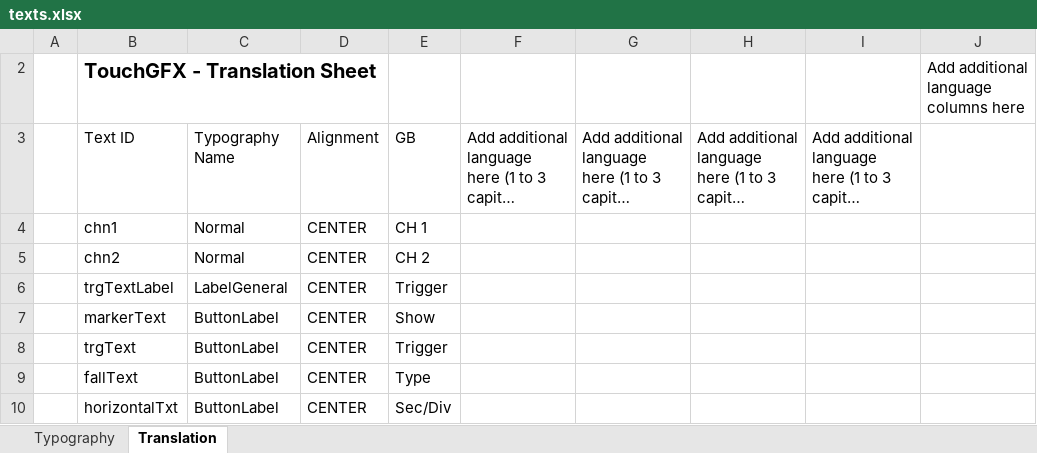
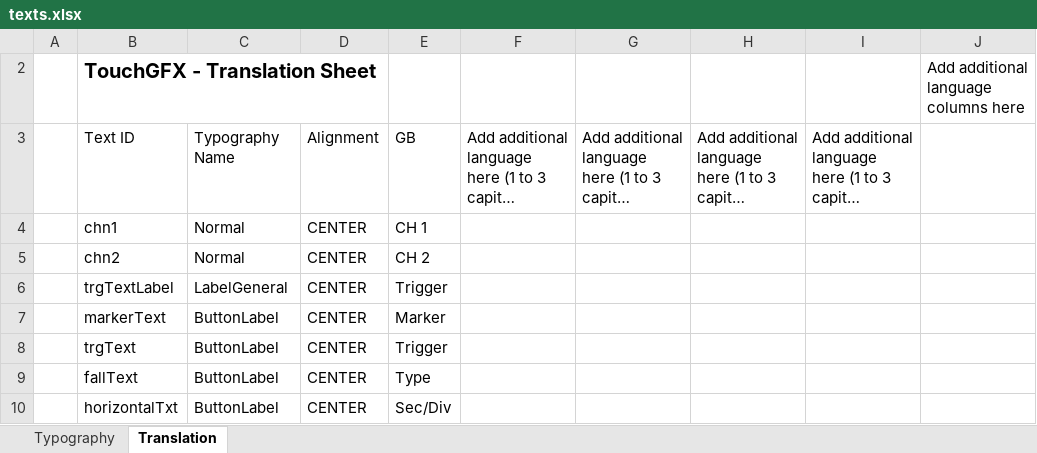
Before and after one commit to mmastouri/Oscilloscope, an Excel workbook: Project/Oscilloscope/Graphic/assets/texts/texts.xlsx, sheet Translation, drawn as a sheet; only a part is shown; long unchanged cells end in …; values as stored, in another font and other column widths than the file's, no borders; table styles not drawn; the diff names each change by its address in the sheet, - before the commit and + after, or states it on an @@ line.

Commit message:
change marker label

```diff
--- a/Project/Oscilloscope/Graphic/assets/texts/texts.xlsx (sheet Translation)
+++ b/Project/Oscilloscope/Graphic/assets/texts/texts.xlsx (sheet Translation)
-E7: Show
+E7: Marker
```
Also changed, not shown: 32 other files.
